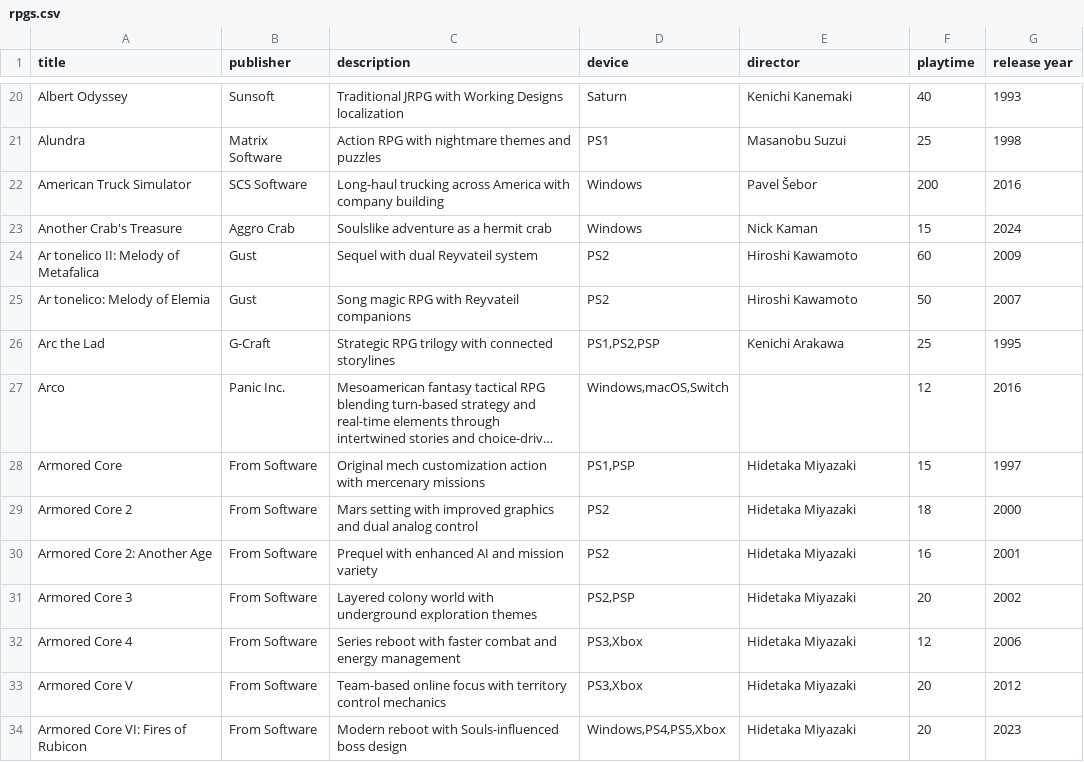
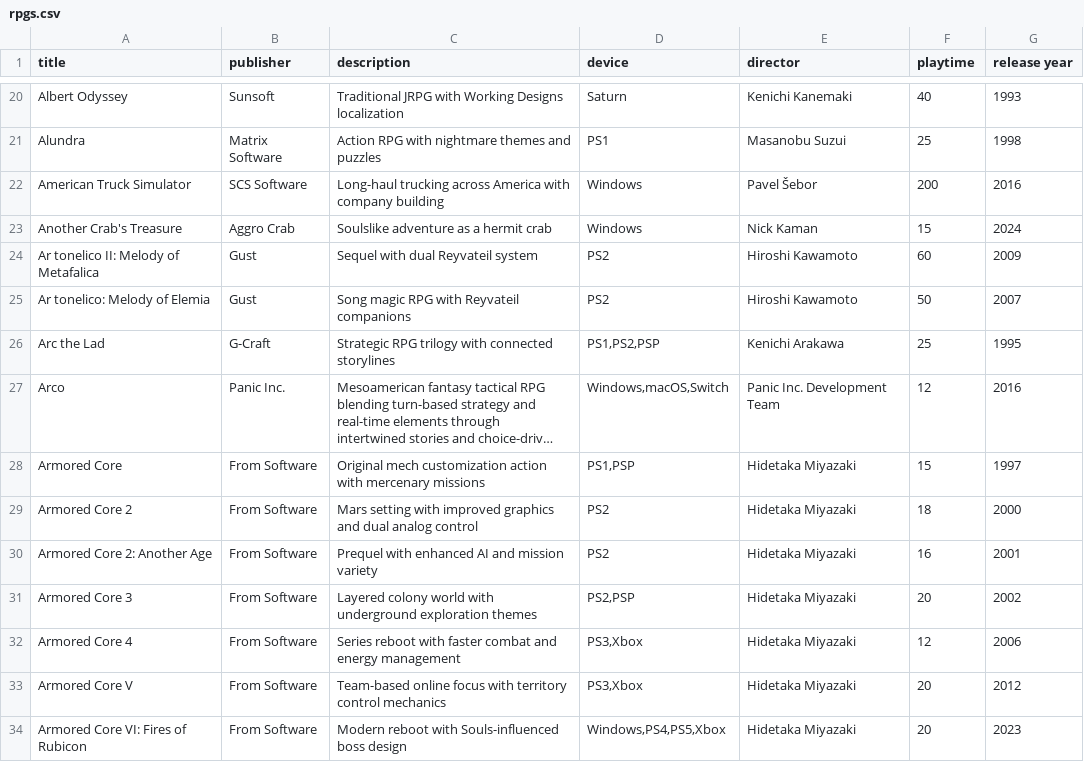
Before and after one commit to bittricky/rpgs, a CSV file: rpgs.csv, drawn as a sheet; only a part is shown, gaps mark what is left out; long unchanged cells end in …; the diff names each change by its address in the sheet, - before the commit and + after, or states it on an @@ line.

Commit message:
fix(arco): added development team

```diff
--- a/rpgs.csv
+++ b/rpgs.csv
-E27 (director): (empty)
+E27 (director): Panic Inc. Development Team
```
